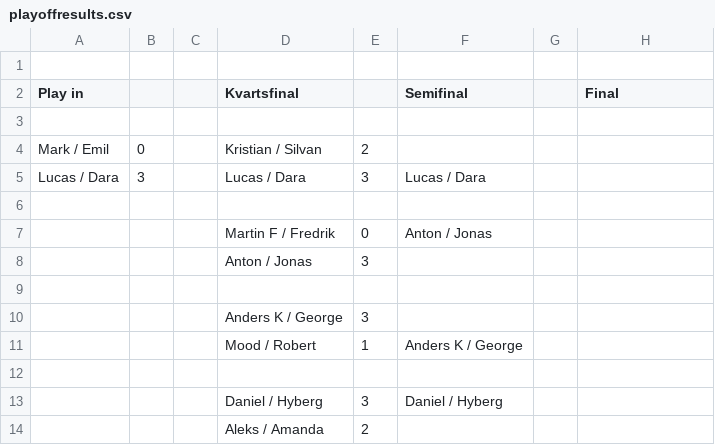
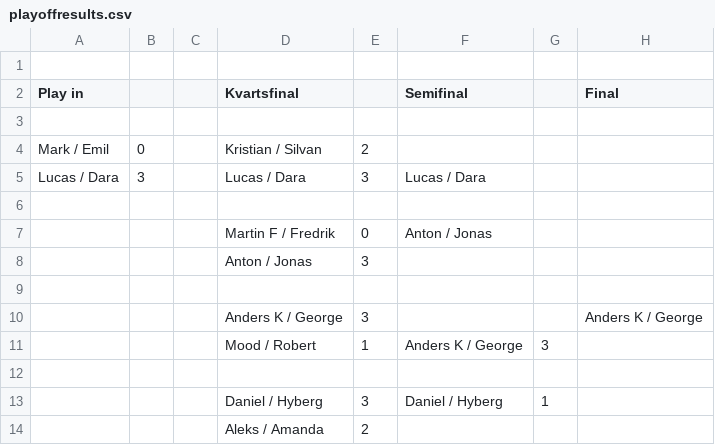
Before and after one commit to hallstedt-BI/hallstedt-bi.github.io, a CSV file: playoffresults.csv, drawn as a sheet.

Commit message:
Update playoffresults.csv from Excel - 2025-12-08T12:20:22.745Z

```diff
--- a/playoffresults.csv
+++ b/playoffresults.csv
@@ -9,6 +9,6 @@ Lucas / Dara,3,,Lucas / Dara,3,Lucas / Dara,,,,,,,
 ,,,,,,,,,,,,
-,,,Anders K / George,3,,,,,,,,
-,,,Mood / Robert,1,Anders K / George,,,,,,,
+,,,Anders K / George,3,,,Anders K / George,,,,,
+,,,Mood / Robert,1,Anders K / George,3,,,,,,
 ,,,,,,,,,,,,
-,,,Daniel / Hyberg,3,Daniel / Hyberg,,,,,,,
+,,,Daniel / Hyberg,3,Daniel / Hyberg,1,,,,,,
 ,,,Aleks / Amanda,2,,,,,,,,
```
